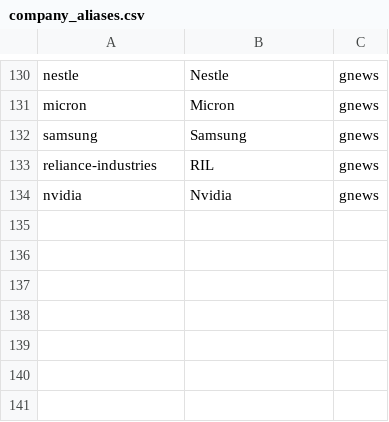
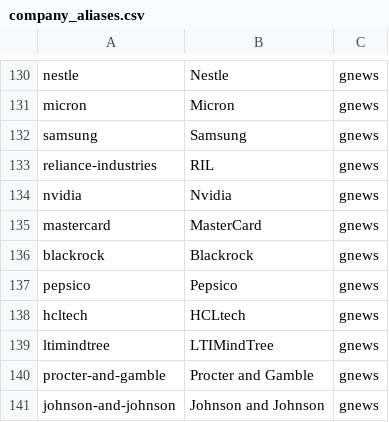
Before and after one commit to ArjBuilds/JobMarketSentiments, a CSV file: data/raw/company_aliases.csv, drawn as a sheet; only a part is shown, gaps mark what is left out; the diff names each change by its address in the sheet, - before the commit and + after, or states it on an @@ line.

```diff
--- a/data/raw/company_aliases.csv
+++ b/data/raw/company_aliases.csv
+row 135: mastercard | MasterCard | gnews
+row 136: blackrock | Blackrock | gnews
+row 137: pepsico | Pepsico | gnews
+row 138: hcltech | HCLtech | gnews
+row 139: ltimindtree | LTIMindTree | gnews
+row 140: procter-and-gamble | Procter and Gamble | gnews
+row 141: johnson-and-johnson | Johnson and Johnson | gnews
```
Also changed, not shown: data/news_queries.csv, 2 other files.
